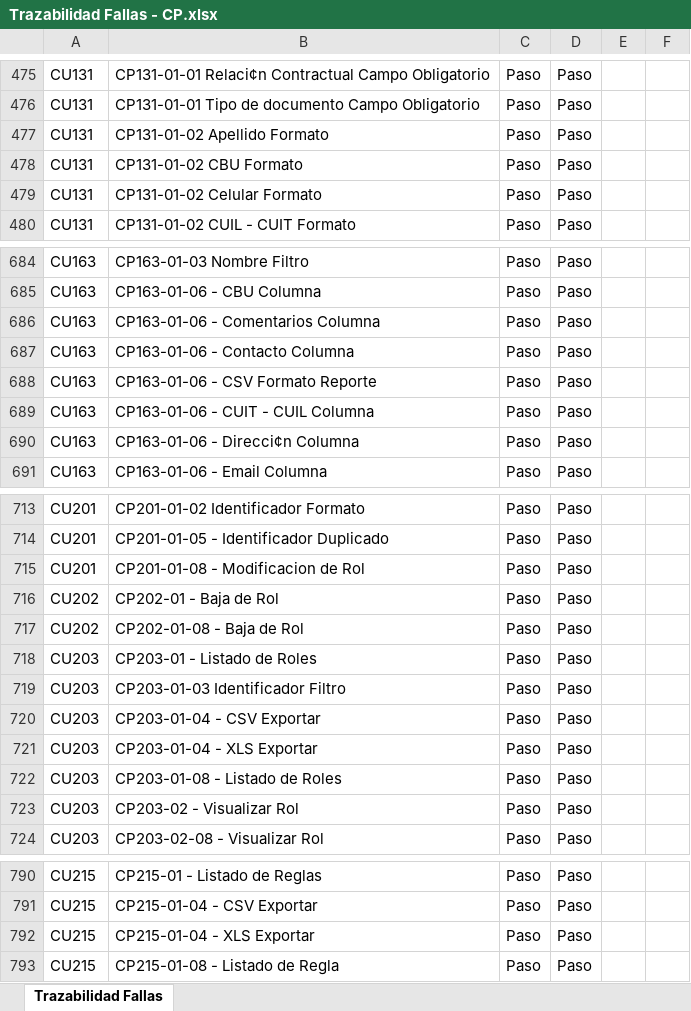
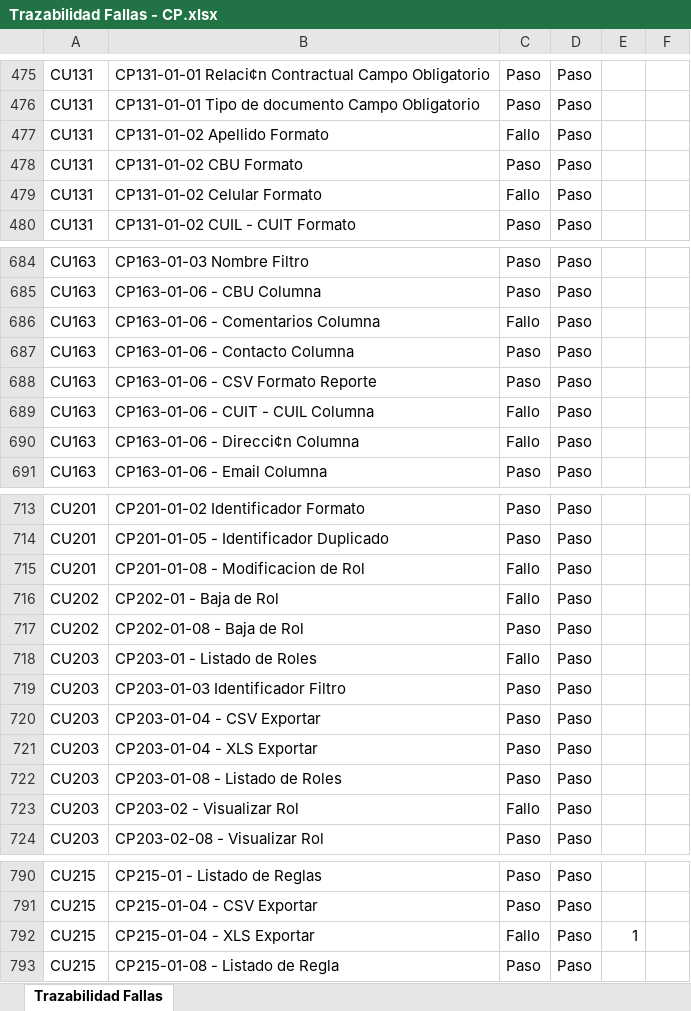
Before and after one commit to pedrohmolina/admin-ong, an Excel workbook: Documentacion/Casos de Prueba/Trazabilidad Fallas - CP.xlsx, sheet Trazabilidad Fallas, drawn as a sheet; only a part is shown, gaps mark what is left out; values as stored, in another font and other column widths than the file's, no borders; conditional formats and table styles not drawn; the diff covers the shown part only; the diff names each change by its address in the sheet, - before the commit and + after, or states it on an @@ line.

```diff
--- a/Documentacion/Casos de Prueba/Trazabilidad Fallas - CP.xlsx (sheet Trazabilidad Fallas)
+++ b/Documentacion/Casos de Prueba/Trazabilidad Fallas - CP.xlsx (sheet Trazabilidad Fallas)
-C477: Paso
+C477: Fallo
-C479: Paso
+C479: Fallo
-C686: Paso
+C686: Fallo
-C689:C690: Paso
+C689:C690: Fallo
-C715:C716: Paso
+C715:C716: Fallo
-C718: Paso
+C718: Fallo
-C723: Paso
+C723: Fallo
-C792: Paso
+C792: Fallo
-E792: (empty)
+E792: 1
```
Also changed, not shown: 22 edited cells elsewhere in this sheet, 31 other files.
